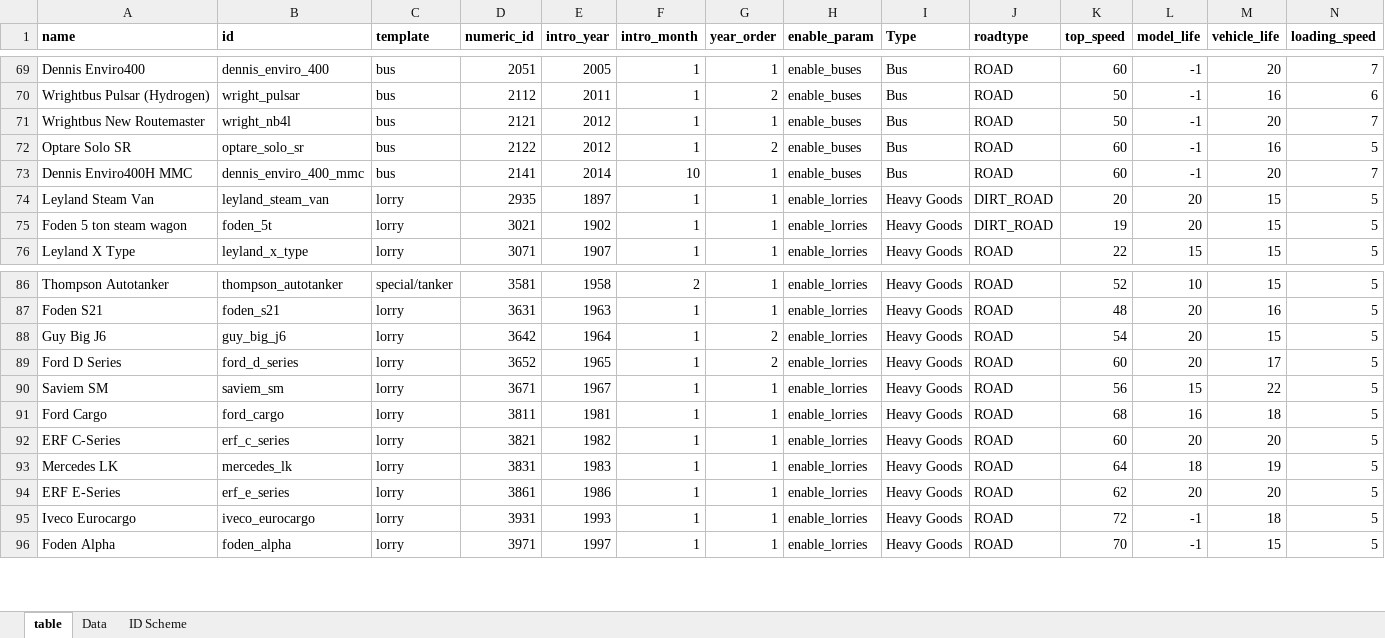
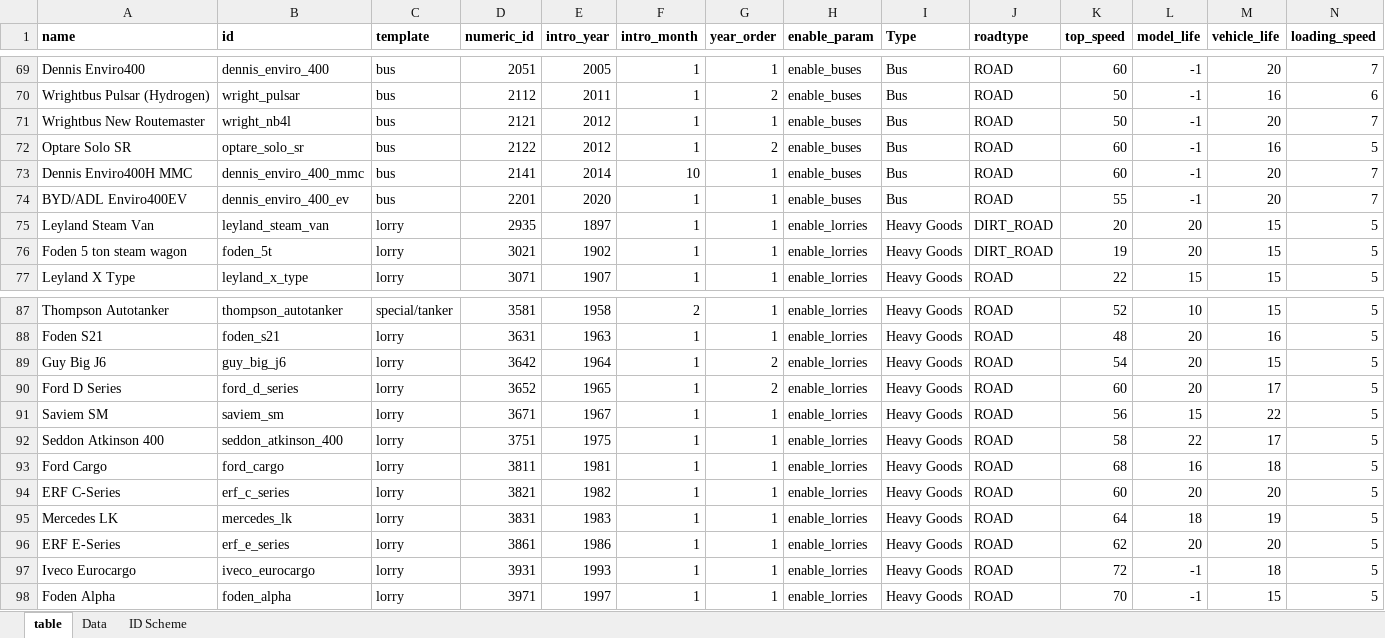
Before and after one commit to mattkimber/timberwolfs_road_vehicles, an Excel workbook: Tracking Table.xlsm, sheet table, drawn as a sheet; only a part is shown, gaps mark what is left out; values as stored, in another font and other column widths than the file's, no borders; rows hold the shown columns only; the diff names each change by its address in the sheet, - before the commit and + after, or states it on an @@ line.

Commit message:
Seddon 400

```diff
--- a/Tracking Table.xlsm (sheet table)
+++ b/Tracking Table.xlsm (sheet table)
+row 74: BYD/ADL Enviro400EV | dennis_enviro_400_ev | bus | 2201 | 2020 | 1 | 1 | enable_buses | Bus | ROAD | 55 | -1 | 20 | 7
+row 92: Seddon Atkinson 400 | seddon_atkinson_400 | lorry | 3751 | 1975 | 1 | 1 | enable_lorries | Heavy Goods | ROAD | 58 | 22 | 17 | 5
```
Also changed, not shown: formulas that keep their value, 18 other files.
